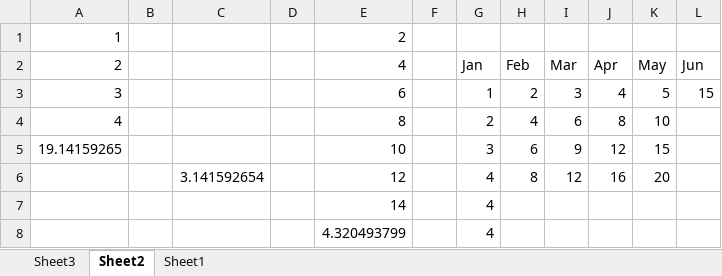
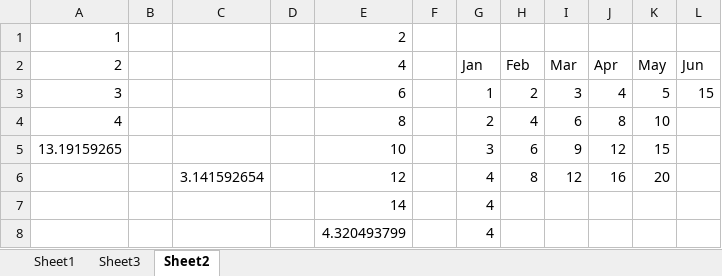
Before and after one commit to suyashsahu00/L_and_T-EduTech, an Excel workbook: Machine Learning and Big Data Engineer/Fundamentals of Data Analytics/Advanced Excel Techniques/Excel 2019 Advanced Functions/Practice data_1.xlsx, sheet Sheet2, drawn as a sheet; values as stored, in another font and other column widths than the file's, no borders; the diff names each change by its address in the sheet, - before the commit and + after, or states it on an @@ line.

```diff
--- a/Machine Learning and Big Data Engineer/Fundamentals of Data Analytics/Advanced Excel Techniques/Excel 2019 Advanced Functions/Practice data_1.xlsx (sheet Sheet2)
+++ b/Machine Learning and Big Data Engineer/Fundamentals of Data Analytics/Advanced Excel Techniques/Excel 2019 Advanced Functions/Practice data_1.xlsx (sheet Sheet2)
@@ sheet tab order changed: Sheet1 | Sheet3 | Sheet2 @@
-A5 (2): 19.14159265
+A5 (2): 13.19159265
```
Also changed, not shown: sheet Sheet1.
